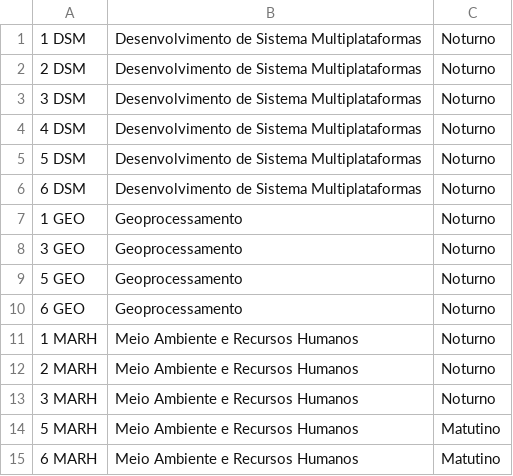
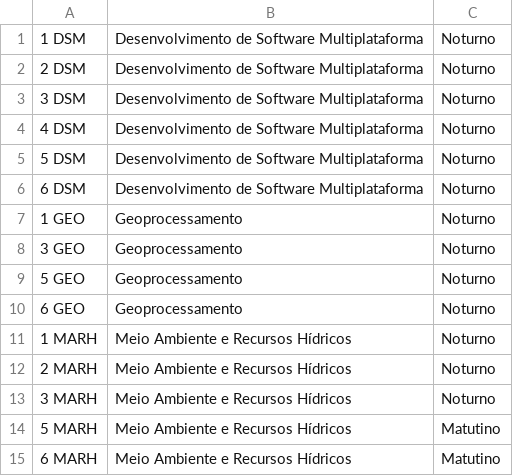
Before and after one commit to prjDevflow/prj_1sem_server, a CSV file: server/src/config/csv_arquivos/turmas_final.csv, drawn as a sheet.

```diff
--- a/server/src/config/csv_arquivos/turmas_final.csv
+++ b/server/src/config/csv_arquivos/turmas_final.csv
@@ -1,7 +1,7 @@
-1 DSM;Desenvolvimento de Sistema Multiplataformas;Noturno
-2 DSM;Desenvolvimento de Sistema Multiplataformas;Noturno
-3 DSM;Desenvolvimento de Sistema Multiplataformas;Noturno
-4 DSM;Desenvolvimento de Sistema Multiplataformas;Noturno
-5 DSM;Desenvolvimento de Sistema Multiplataformas;Noturno
-6 DSM;Desenvolvimento de Sistema Multiplataformas;Noturno
+1 DSM;Desenvolvimento de Software Multiplataforma;Noturno
+2 DSM;Desenvolvimento de Software Multiplataforma;Noturno
+3 DSM;Desenvolvimento de Software Multiplataforma;Noturno
+4 DSM;Desenvolvimento de Software Multiplataforma;Noturno
+5 DSM;Desenvolvimento de Software Multiplataforma;Noturno
+6 DSM;Desenvolvimento de Software Multiplataforma;Noturno
 1 GEO;Geoprocessamento;Noturno
@@ -10,6 +10,6 @@
 6 GEO;Geoprocessamento;Noturno
-1 MARH;Meio Ambiente e Recursos Humanos;Noturno
-2 MARH;Meio Ambiente e Recursos Humanos;Noturno
-3 MARH;Meio Ambiente e Recursos Humanos;Noturno
-5 MARH;Meio Ambiente e Recursos Humanos;Matutino
-6 MARH;Meio Ambiente e Recursos Humanos;Matutino
+1 MARH;Meio Ambiente e Recursos Hídricos;Noturno
+2 MARH;Meio Ambiente e Recursos Hídricos;Noturno
+3 MARH;Meio Ambiente e Recursos Hídricos;Noturno
+5 MARH;Meio Ambiente e Recursos Hídricos;Matutino
+6 MARH;Meio Ambiente e Recursos Hídricos;Matutino
```
Also changed, not shown: 5 other files.
